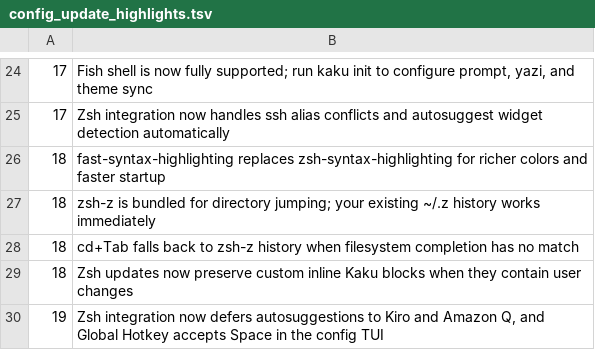
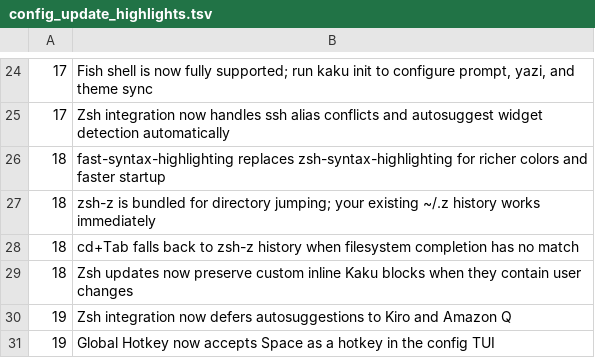
Before and after one commit to DCORVAX/manda, a TSV file: assets/shell-integration/config_update_highlights.tsv, drawn as a sheet; only a part is shown, gaps mark what is left out.

Commit message:
fix(highlights): split v19 entry and hide version header for single-version upgrades
Split the v19 combined entry into two separate lines. Also hide the
version group header when only one version is being shown; the header
is only useful when multiple versions are displayed at once.

```diff
--- a/assets/shell-integration/config_update_highlights.tsv
+++ b/assets/shell-integration/config_update_highlights.tsv
@@ -29,2 +29,3 @@
 18	Zsh updates now preserve custom inline Kaku blocks when they contain user changes
-19	Zsh integration now defers autosuggestions to Kiro and Amazon Q, and Global Hotkey accepts Space in the config TUI
+19	Zsh integration now defers autosuggestions to Kiro and Amazon Q
+19	Global Hotkey now accepts Space as a hotkey in the config TUI
```
Also changed, not shown: 1 other file.
